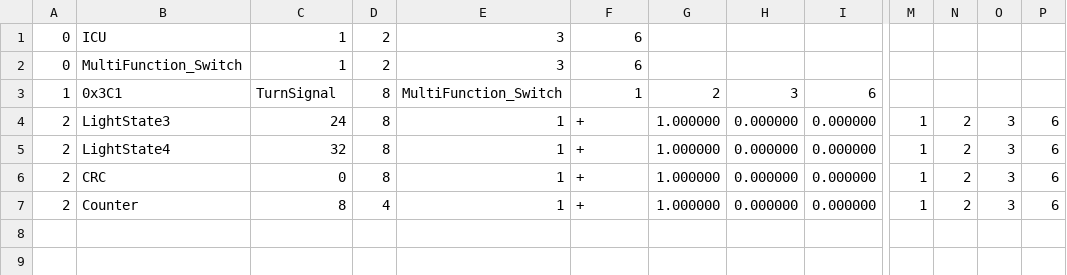
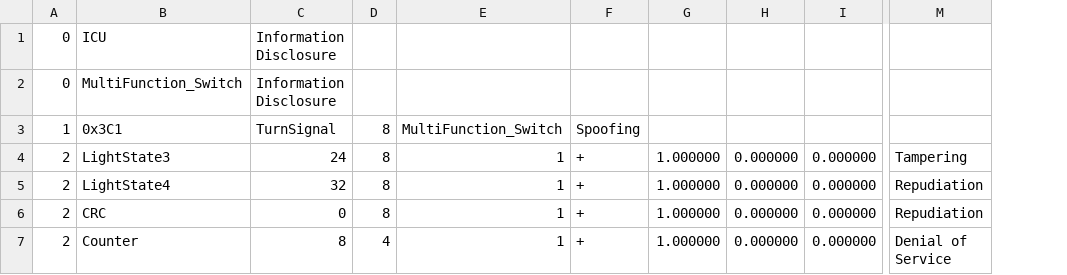
Before and after one commit to nayawoonge/TARA, a CSV file: ReadDbc_copy/data/csv/turn_light/asset_importance.csv, drawn as a sheet; only a part is shown, gaps mark what is left out; removed rows and columns are numbered as before the commit, all else as after; the diff names each change by its address in the sheet, - before the commit and + after, or states it on an @@ line.

```diff
--- a/ReadDbc_copy/data/csv/turn_light/asset_importance.csv
+++ b/ReadDbc_copy/data/csv/turn_light/asset_importance.csv
-column M, rows 4-7: all 1
-column N, rows 4-7: all 2
-column O, rows 4-7: all 3
-column P, rows 4-7: all 6
+column M, rows 4-7: Tampering | Repudiation | Repudiation | Denial of Service
-C1:C2: 1
+C1:C2: Information Disclosure
-D1:D2: 2
+D1:D2: (empty)
-E1:E2: 3
+E1:E2: (empty)
-F1:F2: 6
+F1:F2: (empty)
-F3: 1
+F3: Spoofing
-G3: 2
+G3: (empty)
-H3: 3
+H3: (empty)
-I3: 6
+I3: (empty)
```
Also changed, not shown: 8 other files.
